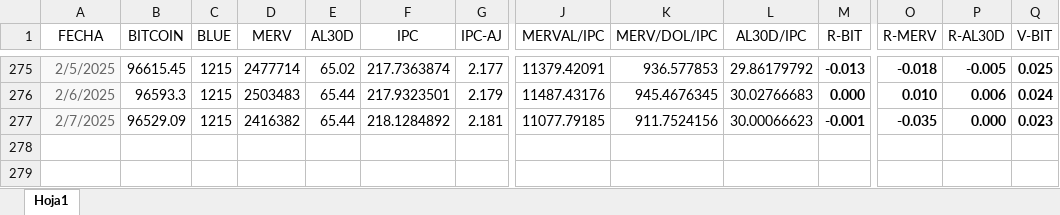
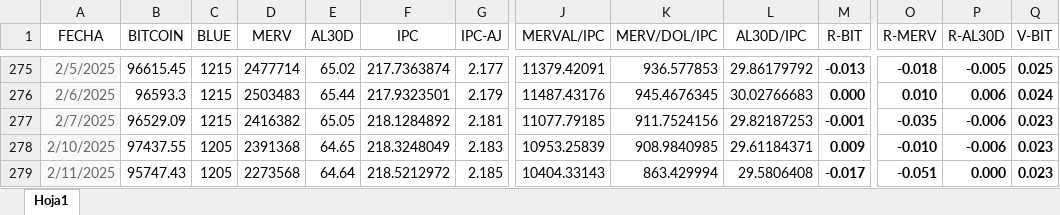
Before and after one commit to wgekko/dashboard-financiero, an Excel workbook: datos/basedatos.xlsx, sheet Hoja1, drawn as a sheet; only a part is shown, gaps mark what is left out; values as stored, in another font and other column widths than the file's, no borders; rows hold the shown columns only; the diff names each change by its address in the sheet, - before the commit and + after, or states it on an @@ line.

```diff
--- a/datos/basedatos.xlsx (sheet Hoja1)
+++ b/datos/basedatos.xlsx (sheet Hoja1)
-E277 (AL30D): 65.44
+E277 (AL30D): 65.05
-L277 (AL30D/IPC): 30.00066623
+L277 (AL30D/IPC): 29.82187253
-P277 (R-AL30D): 0.000
+P277 (R-AL30D): -0.006
+row 278: 2/10/2025 | 97437.55 | 1205 | 2391368 | 64.65 | 218.3248049 | 2.183 | 10953.25839 | 908.9840985 | 29.61184371 | 0.009 | -0.010 | -0.006 | 0.023
+row 279: 2/11/2025 | 95747.43 | 1205 | 2273568 | 64.64 | 218.5212972 | 2.185 | 10404.33143 | 863.429994 | 29.5806408 | -0.017 | -0.051 | 0.000 | 0.023
```
Also changed, not shown: datos/datos.xlsx.
